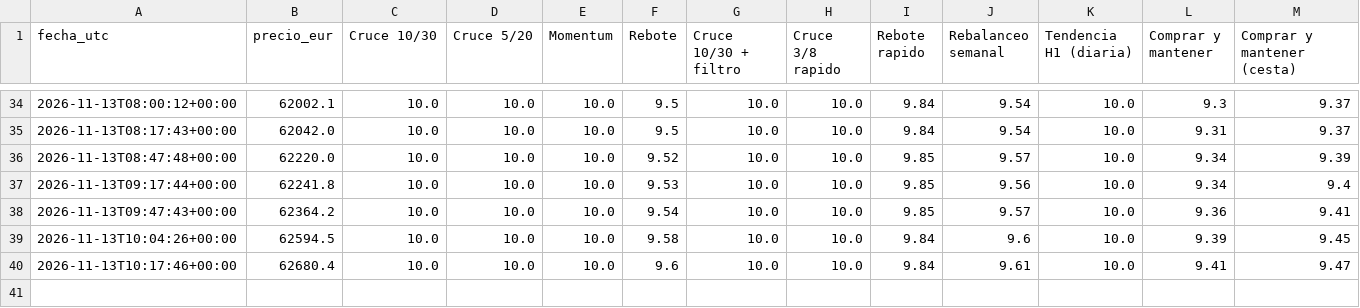
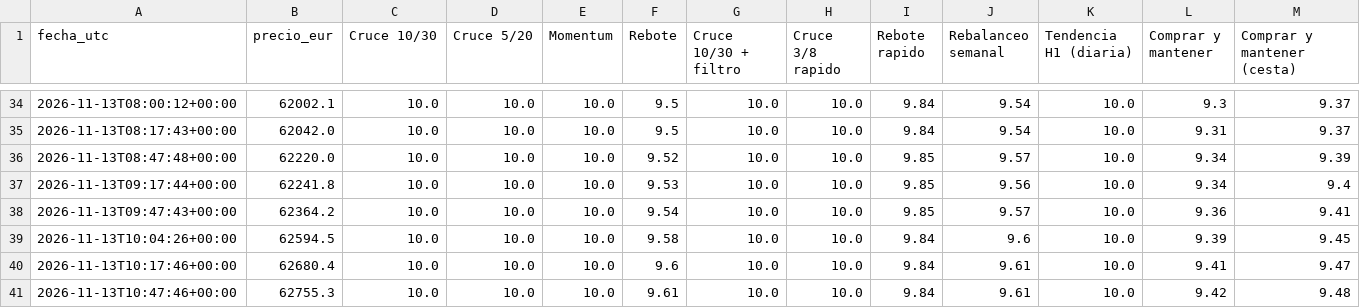
Before and after one commit to KakidLuffy/oficina-agentes, a CSV file: datos/historial_v2.csv, drawn as a sheet; only a part is shown, gaps mark what is left out; the diff names each change by its address in the sheet, - before the commit and + after, or states it on an @@ line.

```diff
--- a/datos/historial_v2.csv
+++ b/datos/historial_v2.csv
+row 41: 2026-11-13T10:47:46+00:00 | 62755.3 | 10.0 | 10.0 | 10.0 | 9.61 | 10.0 | 10.0 | 9.84 | 9.61 | 10.0 | 9.42 | 9.48
```
Also changed, not shown: 3 other files.
